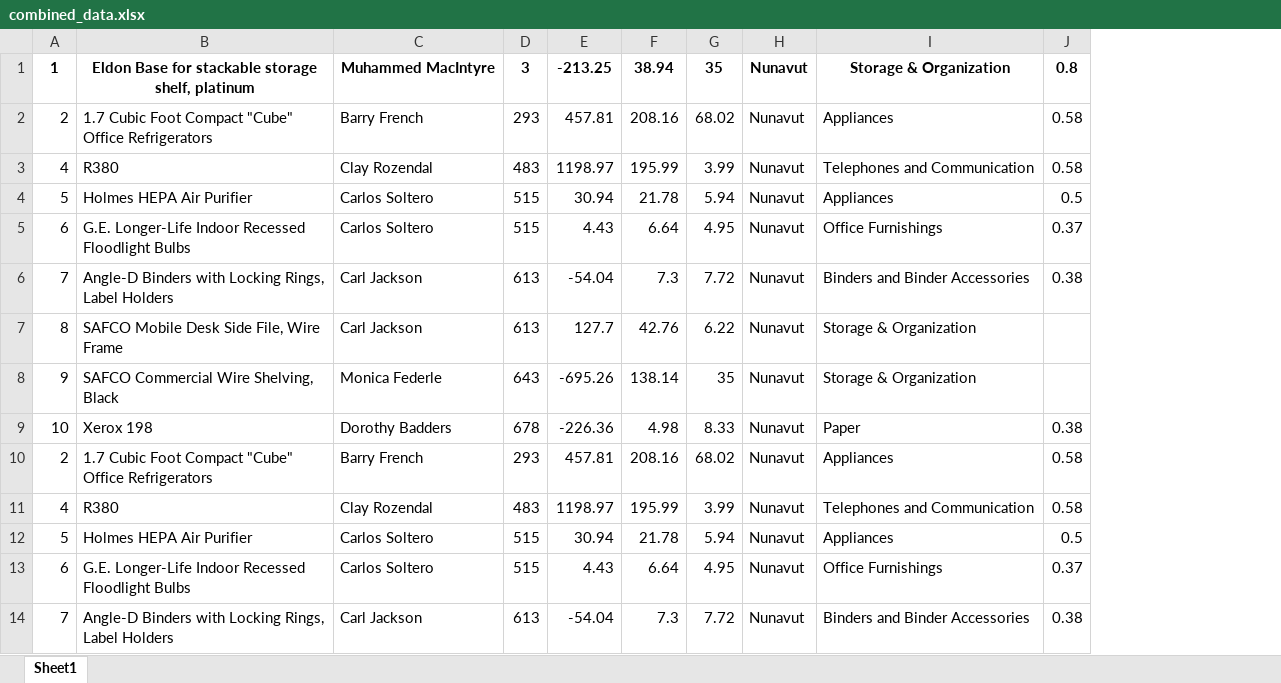
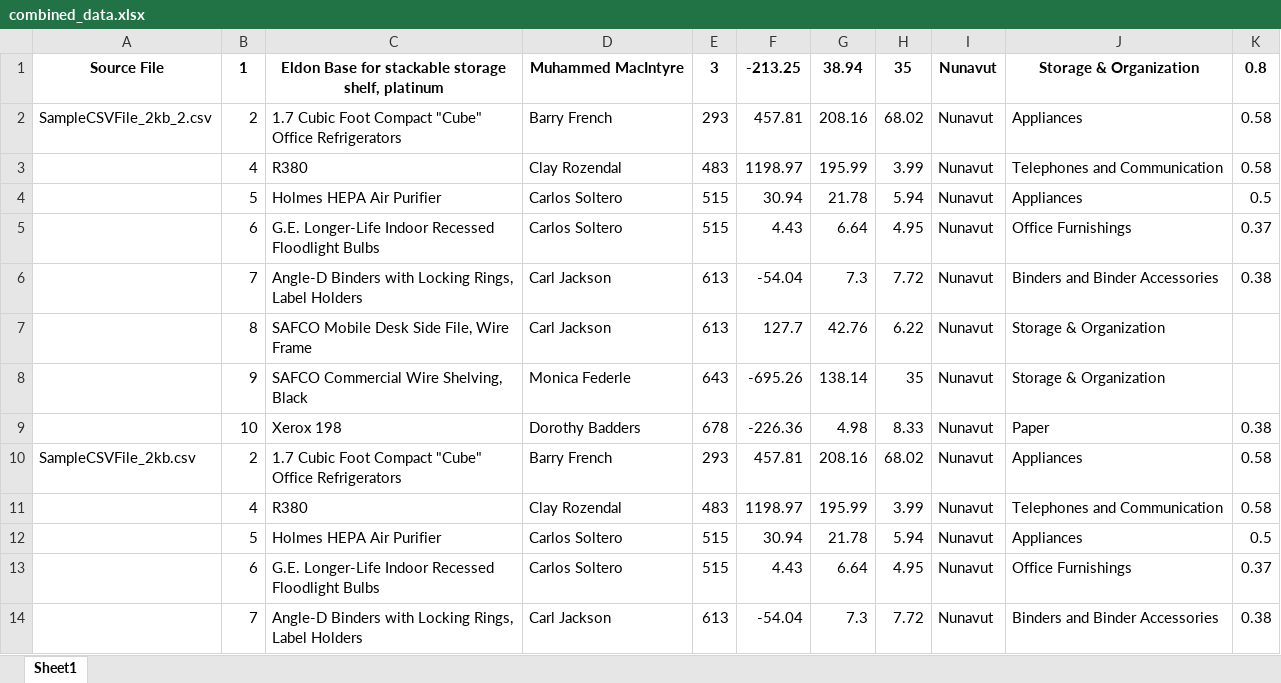
Before and after one commit to onlyfortesting/csv2xlsx, an Excel workbook: combined_data.xlsx, sheet Sheet1, drawn as a sheet; only a part is shown; values as stored, in another font and other column widths than the file's, no borders; the diff names each change by its address in the sheet, - before the commit and + after, or states it on an @@ line.

Commit message:
feat: source file name

```diff
--- a/combined_data.xlsx (sheet Sheet1)
+++ b/combined_data.xlsx (sheet Sheet1)
+column A, rows 1-10: Source File | SampleCSVFile_2kb_2.csv |  |  |  |  |  |  |  | SampleCSVFile_2kb.csv
```
Also changed, not shown: 1 other file.
